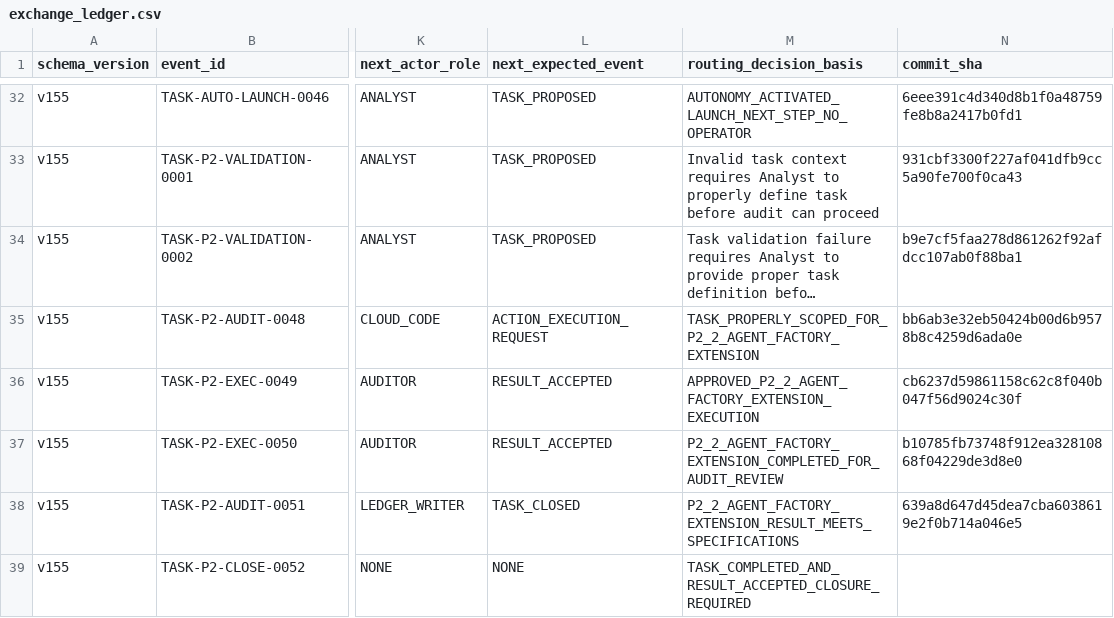
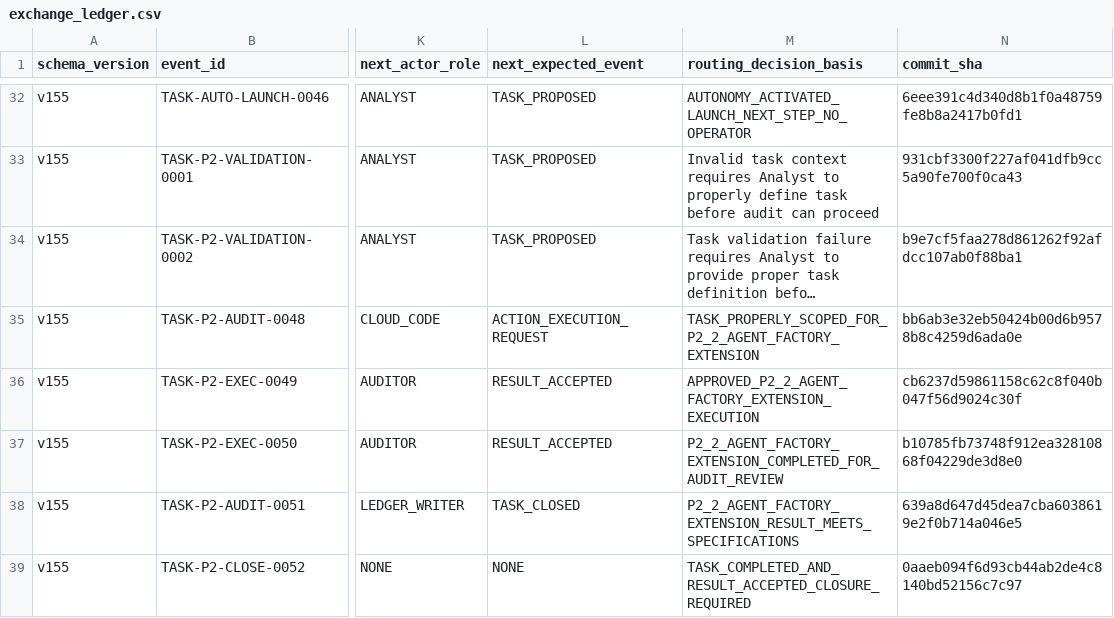
Before and after one commit to bereznyi-aleksandr/ai-devops-system, a CSV file: governance/exchange_ledger.csv, drawn as a sheet; only a part is shown, gaps mark what is left out; long unchanged cells end in …; the diff names each change by its address in the sheet, - before the commit and + after, or states it on an @@ line.

```diff
--- a/governance/exchange_ledger.csv
+++ b/governance/exchange_ledger.csv
-N39 (commit_sha): (empty)
+N39 (commit_sha): 0aaeb094f6d93cb44ab2de4c8140bd52156c7c97
```
